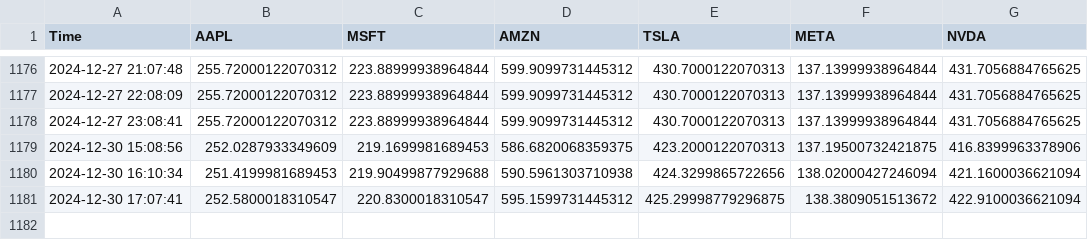
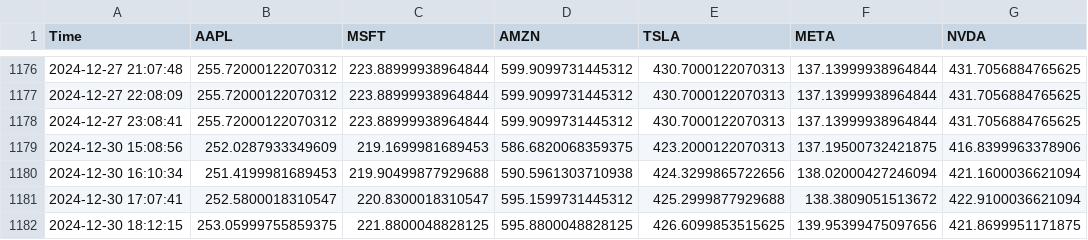
Before and after one commit to bendarodes/stockX-data-scraper, a CSV file: stock_prices.csv, drawn as a sheet; only a part is shown, gaps mark what is left out.

```diff
--- a/stock_prices.csv
+++ b/stock_prices.csv
@@ -1180,2 +1180,3 @@ Time;AAPL;MSFT;AMZN;TSLA;META;NVDA
 2024-12-30 16:10:34;251.4199981689453;219.90499877929688;590.5961303710938;424.3299865722656;138.02000427246094;421.1600036621094
-2024-12-30 17:07:41;252.5800018310547;220.8300018310547;595.1599731445312;425.29998779296875;138.3809051513672;422.9100036621094
+2024-12-30 17:07:41;252.5800018310547;220.8300018310547;595.1599731445312;425.2999877929688;138.3809051513672;422.9100036621094
+2024-12-30 18:12:15;253.05999755859375;221.8800048828125;595.8800048828125;426.6099853515625;139.95399475097656;421.8699951171875
```
Also changed, not shown: 1 other file.
